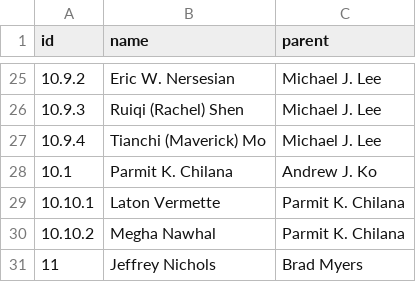
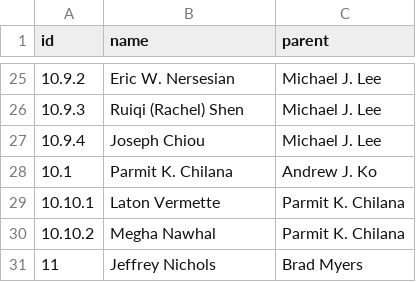
Before and after one commit to fredhohman/brad-myers-advisee-tree, a CSV file: data.csv, drawn as a sheet; only a part is shown, gaps mark what is left out.

Commit message:
update member

```diff
--- a/data.csv
+++ b/data.csv
@@ -26,3 +26,3 @@ id,name,parent
 10.9.3,Ruiqi (Rachel) Shen,Michael J. Lee
-10.9.4,Tianchi (Maverick) Mo,Michael J. Lee
+10.9.4,Joseph Chiou,Michael J. Lee
 10.1,Parmit K. Chilana,Andrew J. Ko
```
